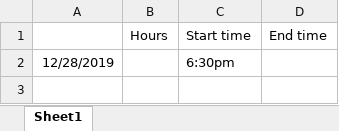
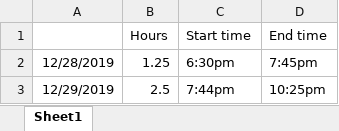
Before and after one commit to mahents97/personal-website, an Excel workbook: Timesheet.xlsx, sheet Sheet1, drawn as a sheet; values as stored, in another font and other column widths than the file's, no borders; the diff names each change by its address in the sheet, - before the commit and + after, or states it on an @@ line.

```diff
--- a/Timesheet.xlsx (sheet Sheet1)
+++ b/Timesheet.xlsx (sheet Sheet1)
-B2 (Hours): (empty)
+B2 (Hours): 1.25
-D2 (End time): (empty)
+D2 (End time): 7:45pm
+row 3: 12/29/2019 | 2.5 | 7:44pm | 10:25pm
```
Also changed, not shown: 14 other files.
